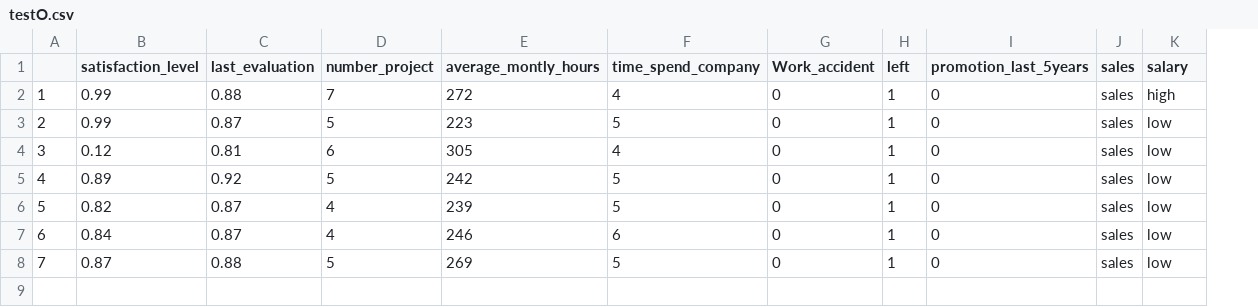
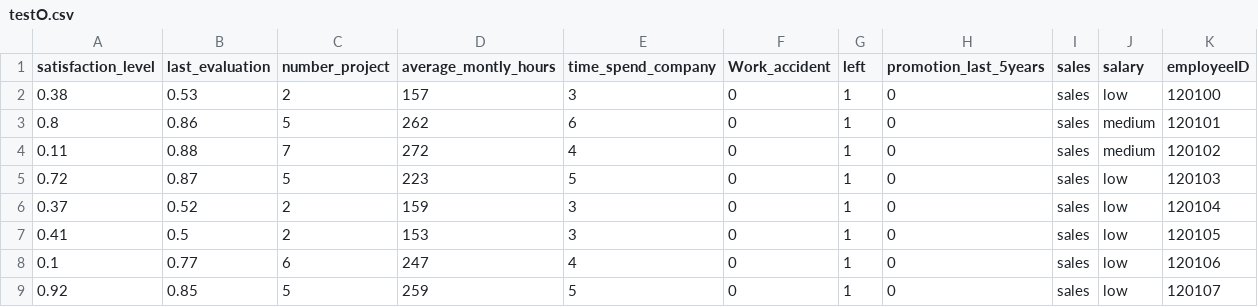
Before and after one commit to Sreekumar4567/machineLearningCA, a CSV file: testO.csv, drawn as a sheet; removed rows and columns are numbered as before the commit, all else as after; the diff names each change by its address in the sheet, - before the commit and + after, or states it on an @@ line.

Commit message:
updating the employee ID
updating the employee ID

```diff
--- a/testO.csv
+++ b/testO.csv
-column A, rows 2-5: 1 | 2 | 3 | 4
+column K (employeeID), rows 4-5: 120102 | 120103; rows 8-9: 120106 | 120107
+row 2: 0.38 | 0.53 | 2 | 157 | 3 | 0 | 1 | 0 | sales | low | 120100
+row 3: 0.8 | 0.86 | 5 | 262 | 6 | 0 | 1 | 0 | sales | medium | 120101
-A4 (satisfaction_level): 0.99
+A4 (satisfaction_level): 0.11
-J4 (salary): high
+J4 (salary): medium
-A5 (satisfaction_level): 0.99
+A5 (satisfaction_level): 0.72
+row 6: 0.37 | 0.52 | 2 | 159 | 3 | 0 | 1 | 0 | sales | low | 120104
+row 7: 0.41 | 0.5 | 2 | 153 | 3 | 0 | 1 | 0 | sales | low | 120105
-A8 (satisfaction_level): 0.12
+A8 (satisfaction_level): 0.1
-B8 (last_evaluation): 0.81
+B8 (last_evaluation): 0.77
-D8 (average_montly_hours): 305
+D8 (average_montly_hours): 247
-A9 (satisfaction_level): 0.89
+A9 (satisfaction_level): 0.92
-B9 (last_evaluation): 0.92
+B9 (last_evaluation): 0.85
-D9 (average_montly_hours): 242
+D9 (average_montly_hours): 259
-row 6: 5 | 0.82 | 0.87 | 4 | 239 | 5 | 0 | 1 | 0 | sales | low
-row 7: 6 | 0.84 | 0.87 | 4 | 246 | 6 | 0 | 1 | 0 | sales | low
-row 8: 7 | 0.87 | 0.88 | 5 | 269 | 5 | 0 | 1 | 0 | sales | low
```
Also changed, not shown: 2 other files.
